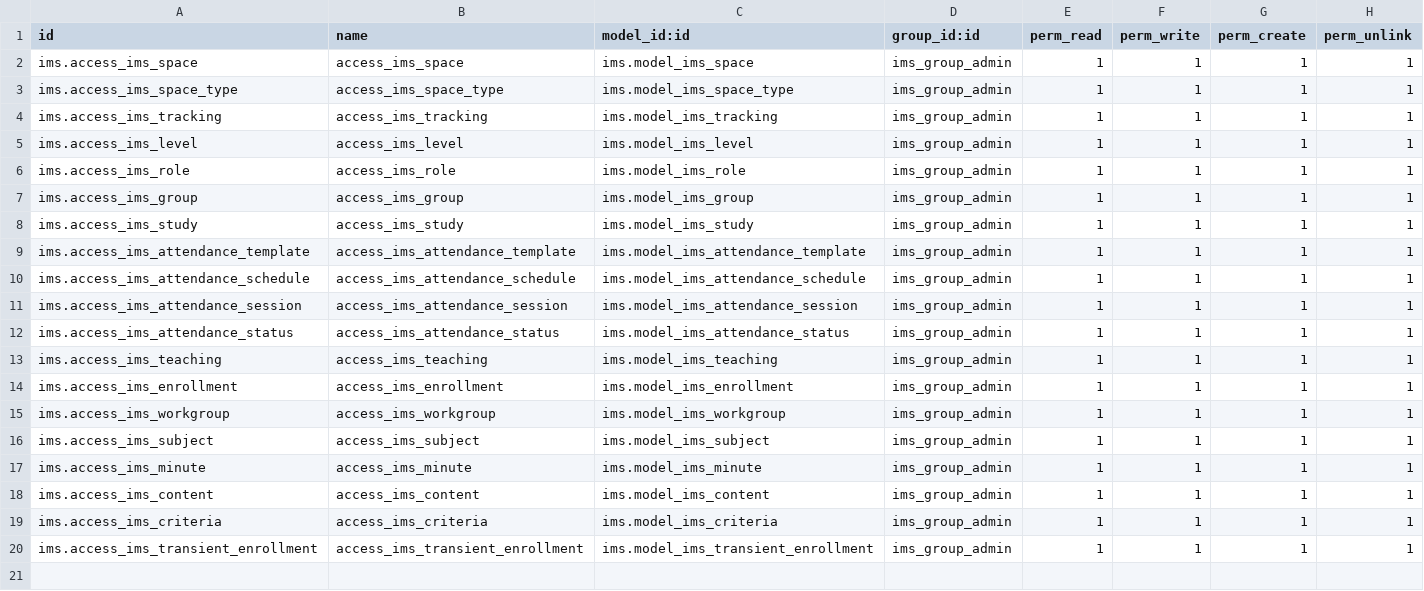
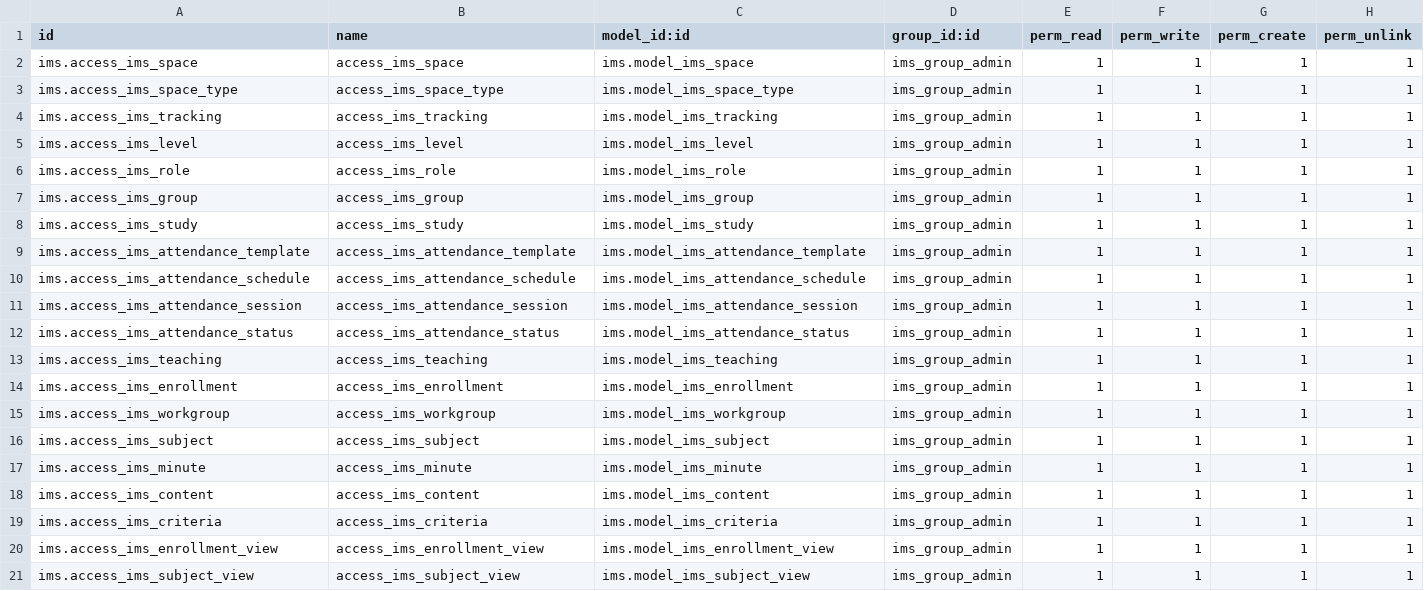
Before and after one commit to ElPuig/IMS, a CSV file: security/ir.model.access.csv, drawn as a sheet.

Commit message:
Implementing the subject view, in order to allow multiple studies within a subject. TODO: compute view on record creation using demo data (demo.xml).

```diff
--- a/security/ir.model.access.csv
+++ b/security/ir.model.access.csv
@@ -19,2 +19,3 @@ ims.access_ims_content,access_ims_content,ims.model_ims_content,ims_group_admin,
 ims.access_ims_criteria,access_ims_criteria,ims.model_ims_criteria,ims_group_admin,1,1,1,1
-ims.access_ims_transient_enrollment,access_ims_transient_enrollment,ims.model_ims_transient_enrollment,ims_group_admin,1,1,1,1
+ims.access_ims_enrollment_view,access_ims_enrollment_view,ims.model_ims_enrollment_view,ims_group_admin,1,1,1,1
+ims.access_ims_subject_view,access_ims_subject_view,ims.model_ims_subject_view,ims_group_admin,1,1,1,1
```
Also changed, not shown: 7 other files.
